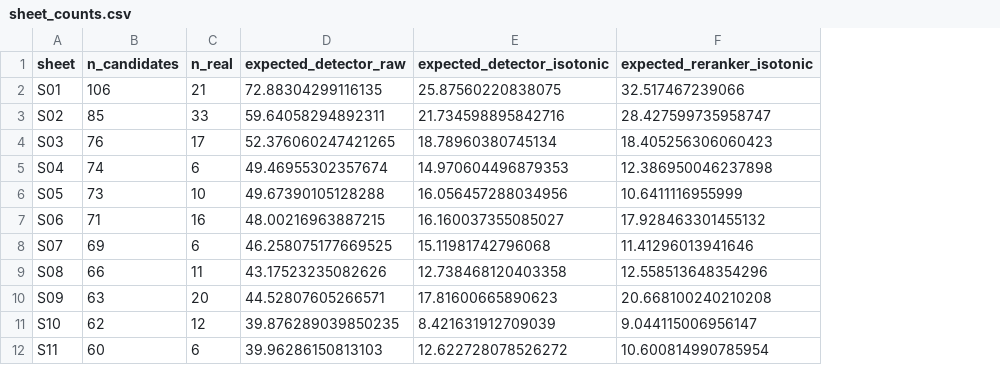
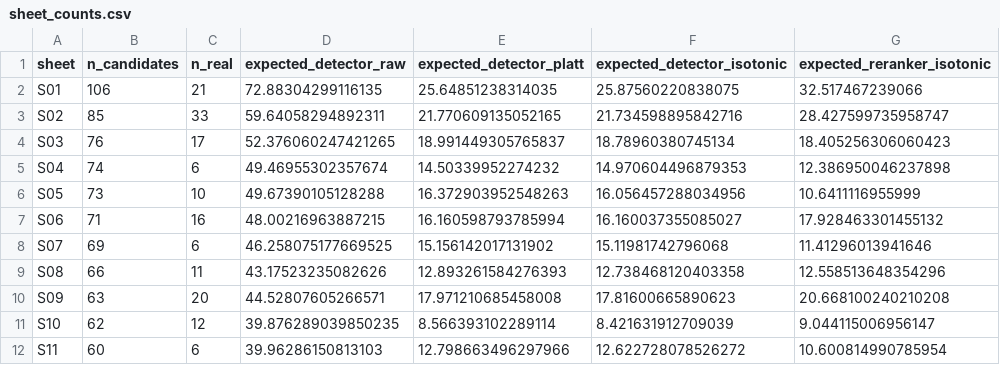
Before and after one commit to athithyai/Posts, a CSV file: 03-calibrated-confidence/results/sheet_counts.csv, drawn as a sheet; only a part is shown; the diff names each change by its address in the sheet, - before the commit and + after, or states it on an @@ line.

```diff
--- a/03-calibrated-confidence/results/sheet_counts.csv
+++ b/03-calibrated-confidence/results/sheet_counts.csv
+column E (expected_detector_platt), rows 2-12: 25.64851238314035 | 21.770609135052165 | 18.991449305765837 | 14.50339952274232 | 16.372903952548263 | 16.160598793785994 | 15.156142017131902 | 12.893261584276393 | 17.971210685458008 | 8.566393102289114 | 12.798663496297966
```
Also changed, not shown: 03-calibrated-confidence/results/threshold_promise.csv, 23 other files.
